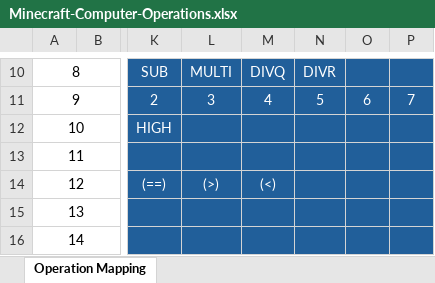
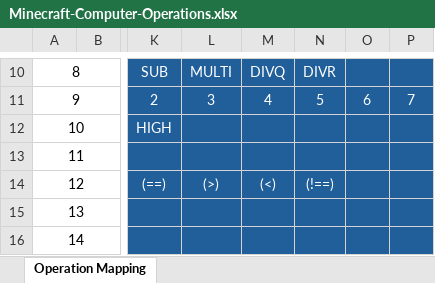
Before and after one commit to Dunvantkai/Assembler-Binari-n-Rhesymegol, an Excel workbook: Minecraft-Computer-Operations.xlsx, sheet Operation Mapping, drawn as a sheet; only a part is shown, gaps mark what is left out; values as stored, in another font and other column widths than the file's, no borders; the diff names each change by its address in the sheet, - before the commit and + after, or states it on an @@ line.

Commit message:
Update Minecraft-Computer-Operations.xlsx

```diff
--- a/Minecraft-Computer-Operations.xlsx (sheet Operation Mapping)
+++ b/Minecraft-Computer-Operations.xlsx (sheet Operation Mapping)
-N14: (empty)
+N14: (!==)
```
